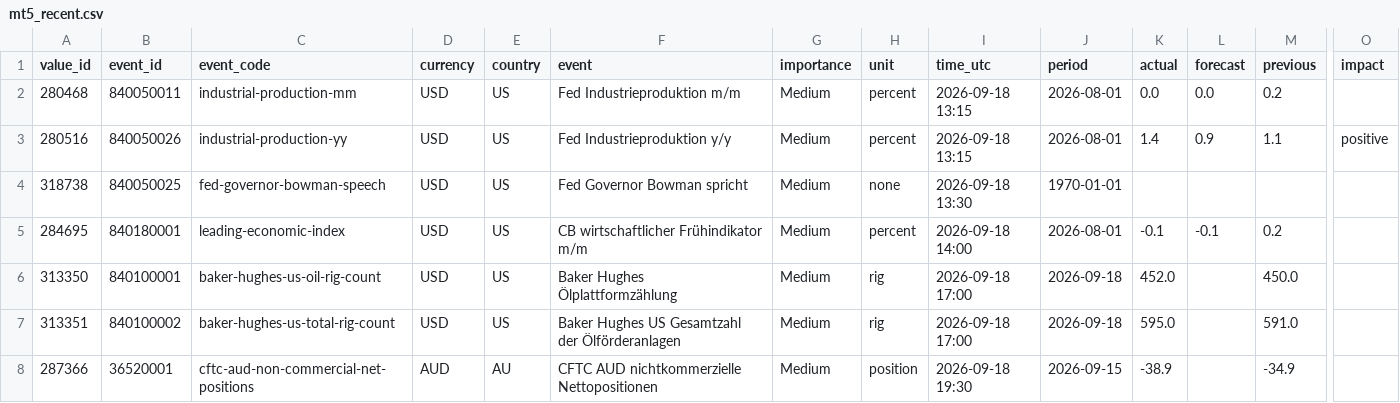
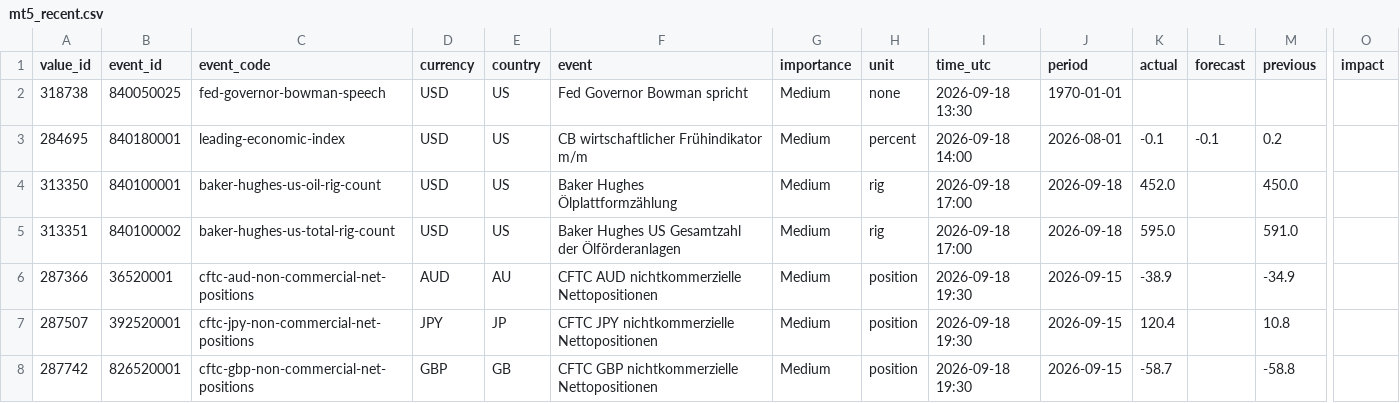
Before and after one commit to MazohFX/taco-strategy-lab, a CSV file: data/macro_calendar/mt5_recent.csv, drawn as a sheet; only a part is shown, gaps mark what is left out; the shorter side is filled out with more unchanged rows; rows hold the shown columns only; the diff names each change by its address in the sheet, - before the commit and + after, or states it on an @@ line.

Commit message:
MT5 Makro-Kalender Sync 2026-10-16 05:45 UTC

```diff
--- a/data/macro_calendar/mt5_recent.csv
+++ b/data/macro_calendar/mt5_recent.csv
-row 2: 280468 | 840050011 | industrial-production-mm | USD | US | Fed Industrieproduktion m/m | Medium | percent | 2026-09-18 13:15 | 2026-08-01 | 0.0 | 0.0 | 0.2
-row 3: 280516 | 840050026 | industrial-production-yy | USD | US | Fed Industrieproduktion y/y | Medium | percent | 2026-09-18 13:15 | 2026-08-01 | 1.4 | 0.9 | 1.1 | positive
```
